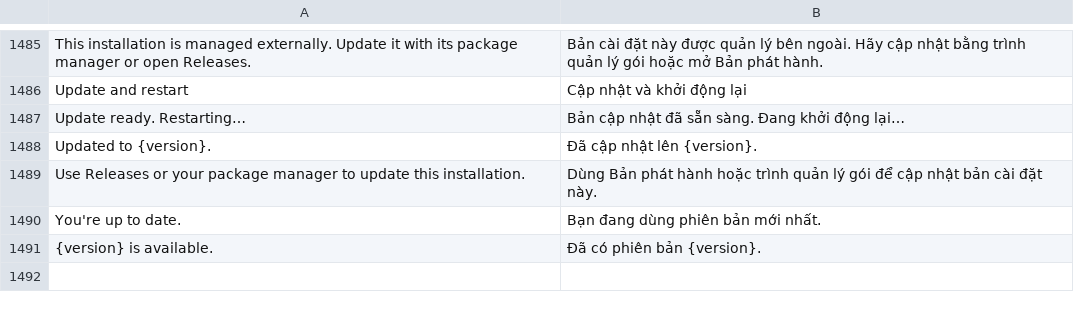
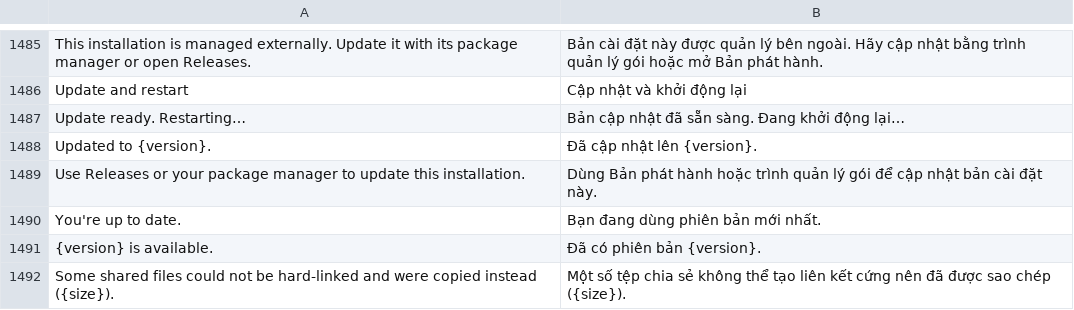
Before and after one commit to 1T0day/craft-anything, a TSV file: crates/ui-egui/src/i18n/vi.tsv, drawn as a sheet; only a part is shown, gaps mark what is left out.

```diff
--- a/crates/ui-egui/src/i18n/vi.tsv
+++ b/crates/ui-egui/src/i18n/vi.tsv
@@ -1491 +1491,2 @@ You're up to date.	Bạn đang dùng phiên bản mới nhất.
 {version} is available.	Đã có phiên bản {version}.
+Some shared files could not be hard-linked and were copied instead ({size}).	Một số tệp chia sẻ không thể tạo liên kết cứng nên đã được sao chép ({size}).
```
Also changed, not shown: crates/ui-egui/src/i18n/it.tsv, crates/ui-egui/src/i18n/ka.tsv, 16 other files.
